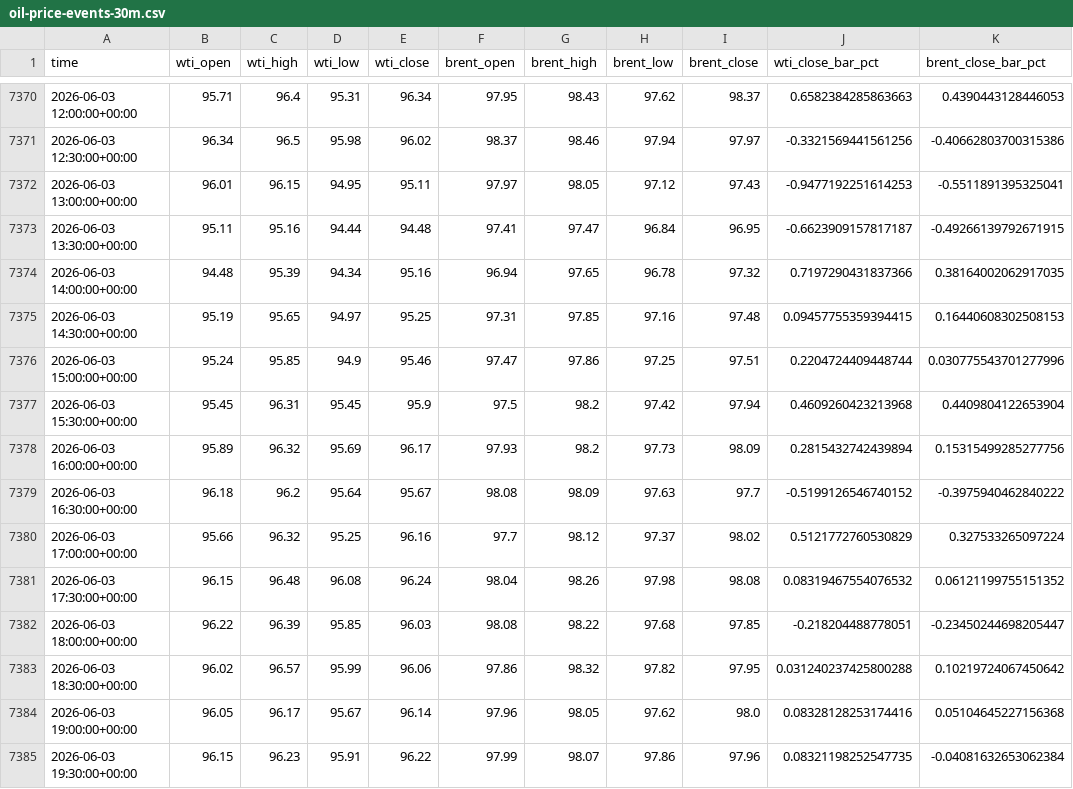
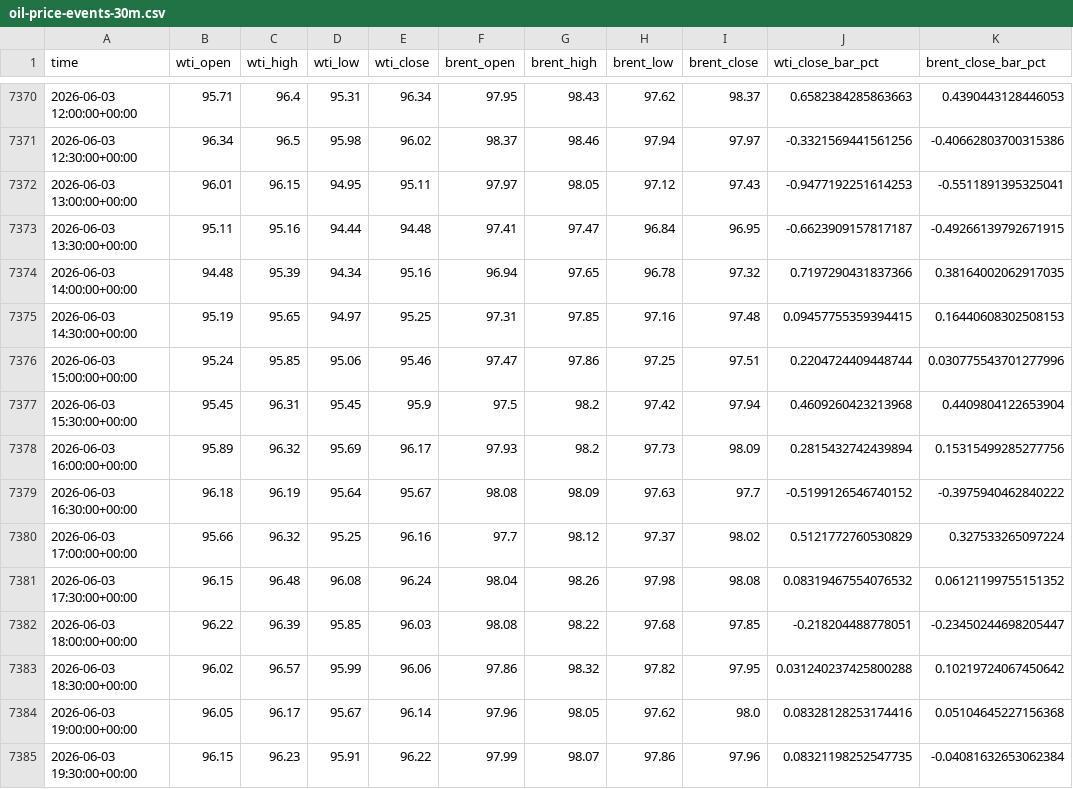
Before and after one commit to amealf/yilimi-market-analysis, a CSV file: data/other-markets/oil-price-events-30m.csv, drawn as a sheet; only a part is shown, gaps mark what is left out; the diff covers the shown part only.

Commit message:
Add oil party event mode

```diff
--- a/data/other-markets/oil-price-events-30m.csv
+++ b/data/other-markets/oil-price-events-30m.csv
@@ -7375,6 +7375,6 @@
 2026-06-03 14:30:00+00:00,95.19,95.65,94.97,95.25,97.31,97.85,97.16,97.48,0.09457755359394415,0.16440608302508153
-2026-06-03 15:00:00+00:00,95.24,95.85,94.9,95.46,97.47,97.86,97.25,97.51,0.2204724409448744,0.030775543701277996
+2026-06-03 15:00:00+00:00,95.24,95.85,95.06,95.46,97.47,97.86,97.25,97.51,0.2204724409448744,0.030775543701277996
 2026-06-03 15:30:00+00:00,95.45,96.31,95.45,95.9,97.5,98.2,97.42,97.94,0.4609260423213968,0.4409804122653904
 2026-06-03 16:00:00+00:00,95.89,96.32,95.69,96.17,97.93,98.2,97.73,98.09,0.2815432742439894,0.15315499285277756
-2026-06-03 16:30:00+00:00,96.18,96.2,95.64,95.67,98.08,98.09,97.63,97.7,-0.5199126546740152,-0.3975940462840222
+2026-06-03 16:30:00+00:00,96.18,96.19,95.64,95.67,98.08,98.09,97.63,97.7,-0.5199126546740152,-0.3975940462840222
 2026-06-03 17:00:00+00:00,95.66,96.32,95.25,96.16,97.7,98.12,97.37,98.02,0.5121772760530829,0.327533265097224
```
Also changed, not shown: 14 added rows and 13 edited cells elsewhere in this file, 3 other files.
